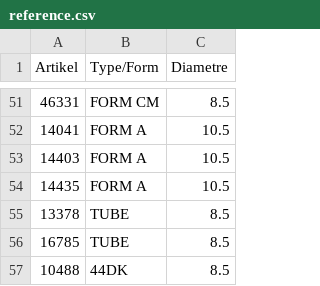
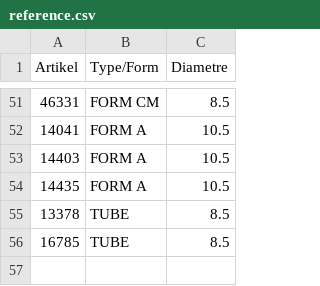
Before and after one commit to CryKun-Sudo/flying-dog-beers, a CSV file: local_data/reference.csv, drawn as a sheet; only a part is shown, gaps mark what is left out; the diff names each change by its address in the sheet, - before the commit and + after, or states it on an @@ line.

Commit message:
python update 0

```diff
--- a/local_data/reference.csv
+++ b/local_data/reference.csv
-row 57: 10488 | 44DK | 8.5
```
